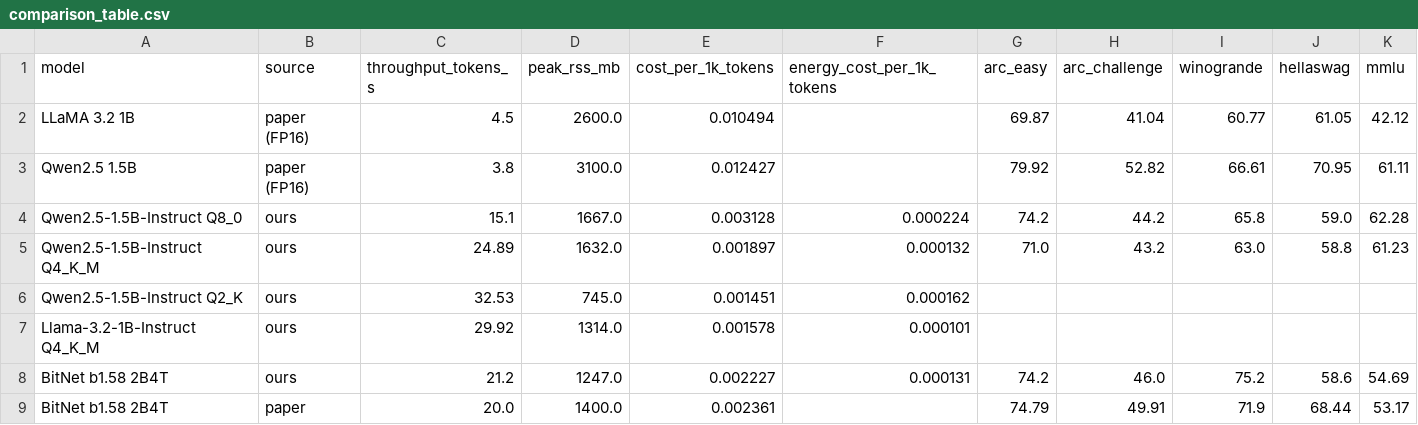
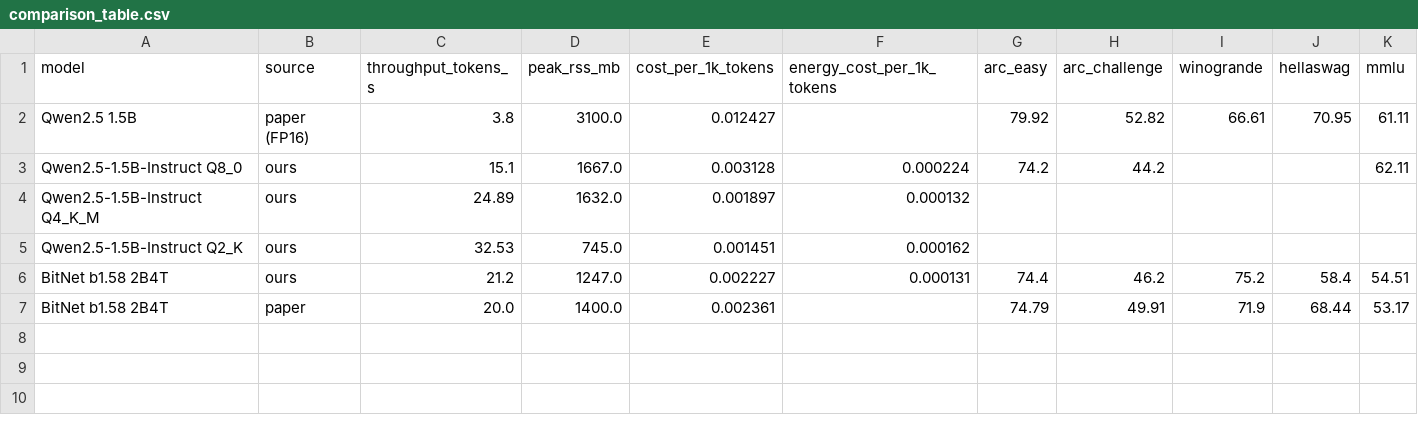
Before and after one commit to MangoPicante/CS495-Non-GPU, a CSV file: results/comparison_table.csv, drawn as a sheet.

```diff
--- a/results/comparison_table.csv
+++ b/results/comparison_table.csv
@@ -1,9 +1,7 @@
 model,source,throughput_tokens_s,peak_rss_mb,cost_per_1k_tokens,energy_cost_per_1k_tokens,arc_easy,arc_challenge,winogrande,hellaswag,mmlu
-LLaMA 3.2 1B,paper (FP16),4.5,2600.0,0.010494,,69.87,41.04,60.77,61.05,42.12
 Qwen2.5 1.5B,paper (FP16),3.8,3100.0,0.012427,,79.92,52.82,66.61,70.95,61.11
-Qwen2.5-1.5B-Instruct Q8_0,ours,15.1,1667.0,0.003128,0.000224,74.2,44.2,65.8,59.0,62.28
-Qwen2.5-1.5B-Instruct Q4_K_M,ours,24.89,1632.0,0.001897,0.000132,71.0,43.2,63.0,58.8,61.23
+Qwen2.5-1.5B-Instruct Q8_0,ours,15.1,1667.0,0.003128,0.000224,74.2,44.2,,,62.11
+Qwen2.5-1.5B-Instruct Q4_K_M,ours,24.89,1632.0,0.001897,0.000132,,,,,
 Qwen2.5-1.5B-Instruct Q2_K,ours,32.53,745.0,0.001451,0.000162,,,,,
-Llama-3.2-1B-Instruct Q4_K_M,ours,29.92,1314.0,0.001578,0.000101,,,,,
-BitNet b1.58 2B4T,ours,21.2,1247.0,0.002227,0.000131,74.2,46.0,75.2,58.6,54.69
+BitNet b1.58 2B4T,ours,21.2,1247.0,0.002227,0.000131,74.4,46.2,75.2,58.4,54.51
 BitNet b1.58 2B4T,paper,20.0,1400.0,0.002361,,74.79,49.91,71.9,68.44,53.17
```
Also changed, not shown: 21 other files.
